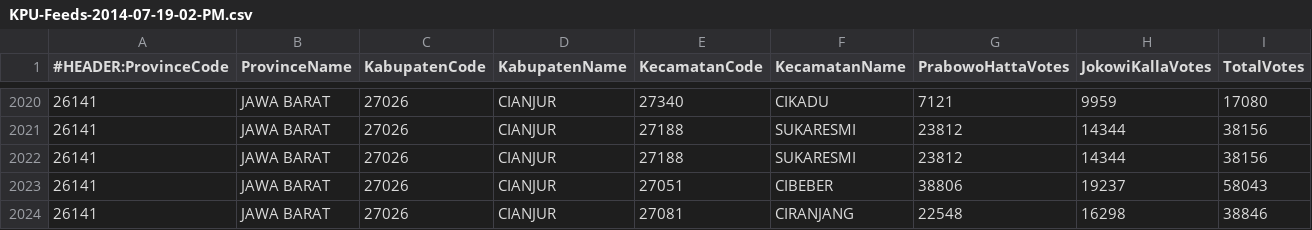
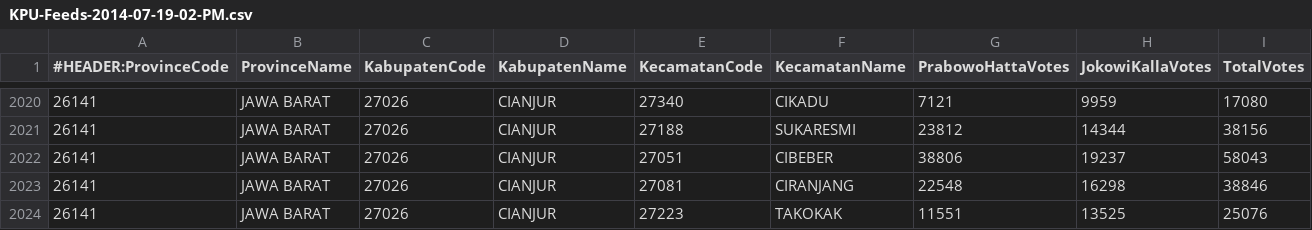
Before and after one commit to andixia/Pilpres2014Portal, a CSV file: KPU-Feeds-2014-07-19-02-PM.csv, drawn as a sheet; only a part is shown, gaps mark what is left out; the shorter side is filled out with more unchanged rows.

```diff
--- a/KPU-Feeds-2014-07-19-02-PM.csv
+++ b/KPU-Feeds-2014-07-19-02-PM.csv
@@ -2021,3 +2021,2 @@
 26141,JAWA BARAT,27026,CIANJUR,27188,SUKARESMI,23812,14344,38156
-26141,JAWA BARAT,27026,CIANJUR,27188,SUKARESMI,23812,14344,38156
 26141,JAWA BARAT,27026,CIANJUR,27051,CIBEBER,38806,19237,58043
```
Also changed, not shown: KPU-Feeds-2014-07-19-04-PM.csv, KPU-Feeds-2014-07-19-06-PM.csv, 33 other files.
